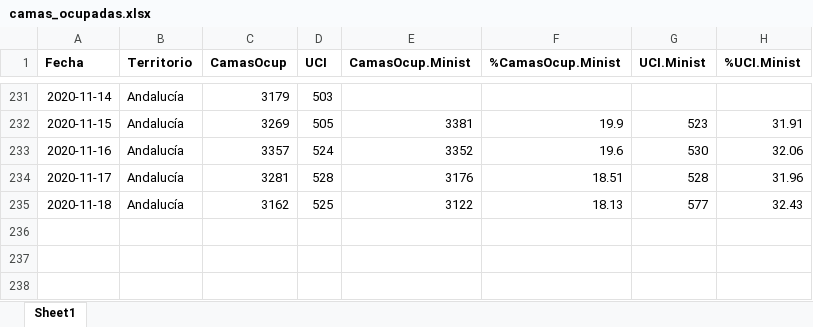
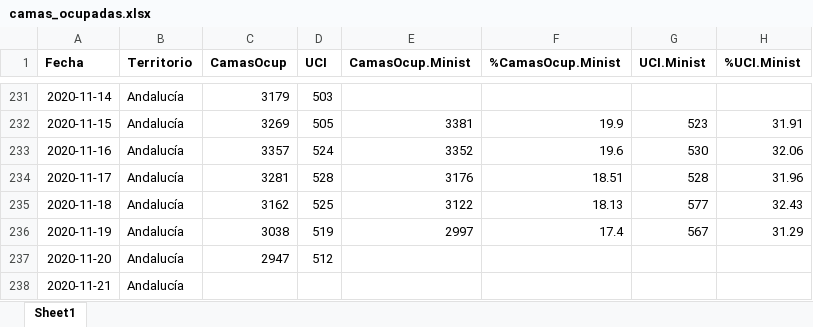
Before and after one commit to Pakillo/COVID19-Andalucia, an Excel workbook: datos/camas_ocupadas.xlsx, sheet Sheet1, drawn as a sheet; only a part is shown, gaps mark what is left out; values as stored, in another font and other column widths than the file's, no borders; the diff names each change by its address in the sheet, - before the commit and + after, or states it on an @@ line.

```diff
--- a/datos/camas_ocupadas.xlsx (sheet Sheet1)
+++ b/datos/camas_ocupadas.xlsx (sheet Sheet1)
+row 236: 2020-11-19 | Andalucía | 3038 | 519 | 2997 | 17.4 | 567 | 31.29
+row 237: 2020-11-20 | Andalucía | 2947 | 512
+row 238: 2020-11-21 | Andalucía
```
Also changed, not shown: datos/positividad_Ministerio.xlsx, datos/test_Andalucia.xlsx, 51 other files.
